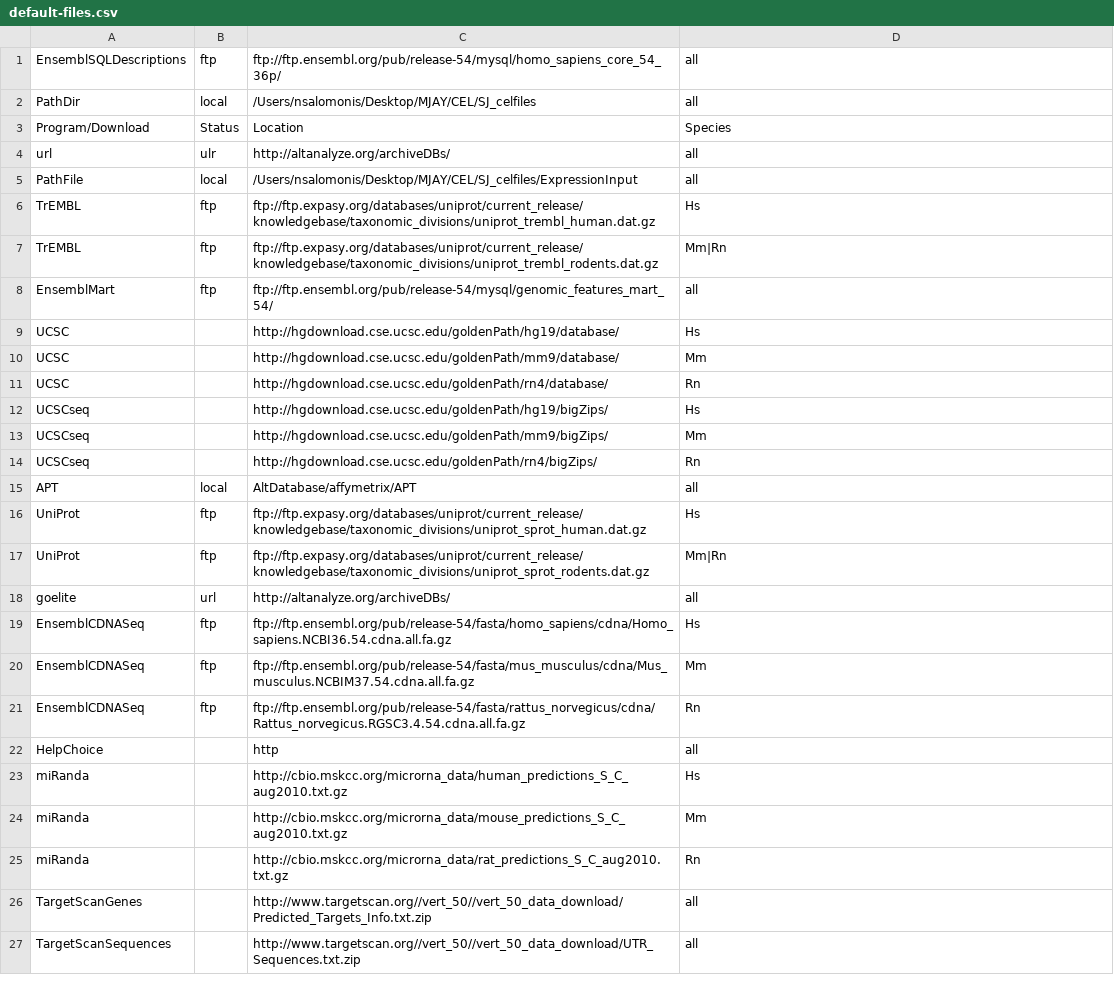
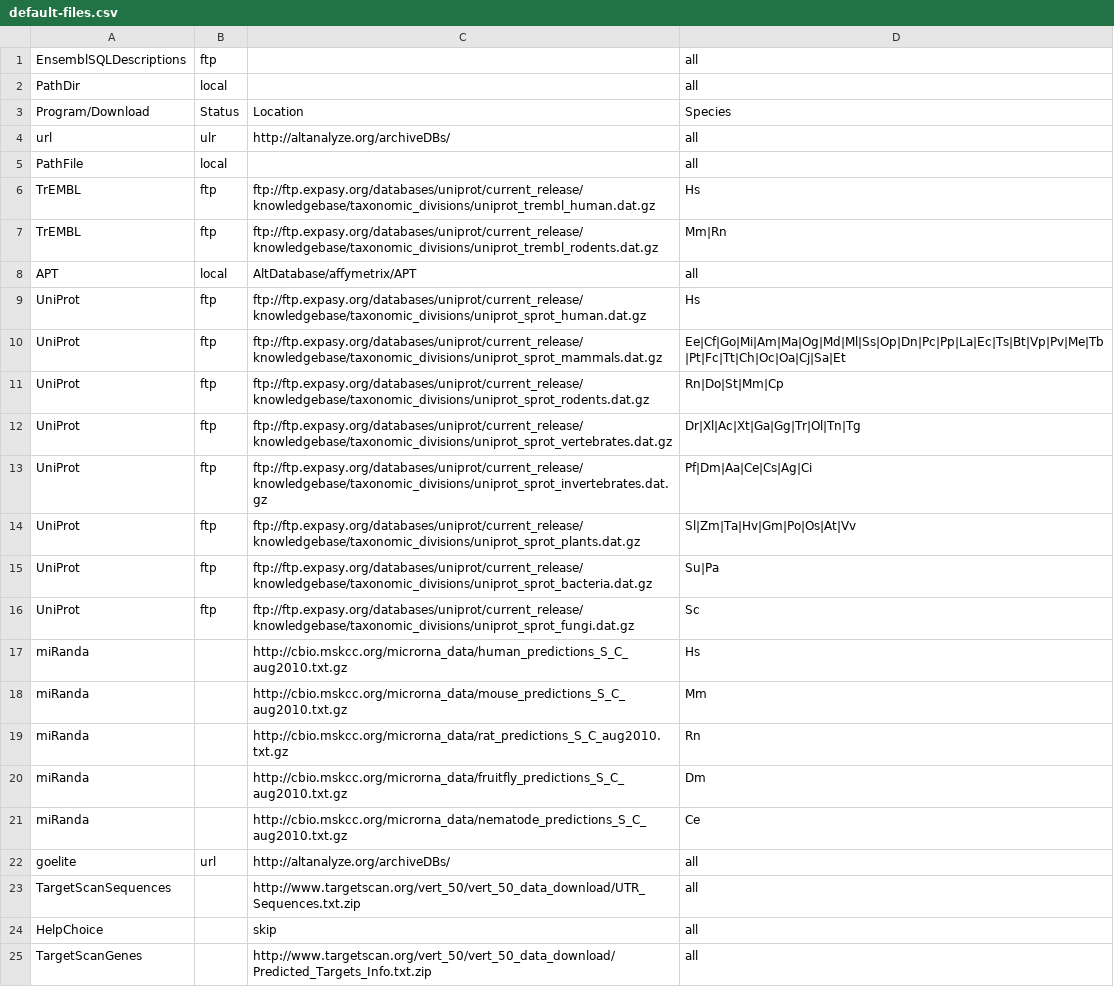
Before and after one commit to nsalomonis/altanalyze, a CSV file: AltAnalyze_release/Config/default-files.csv, drawn as a sheet.

Commit message:
Version 2.0.4 release

```diff
--- a/AltAnalyze_release/Config/default-files.csv
+++ b/AltAnalyze_release/Config/default-files.csv
@@ -1,23 +1,17 @@
-EnsemblSQLDescriptions,ftp,ftp://ftp.ensembl.org/pub/release-54/mysql/homo_sapiens_core_54_36p/,all
-PathDir,local,/Users/nsalomonis/Desktop/MJAY/CEL/SJ_celfiles,all
+EnsemblSQLDescriptions,ftp,,all
+PathDir,local,,all
 Program/Download,Status,Location,Species
 url,ulr,http://altanalyze.org/archiveDBs/,all
-PathFile,local,/Users/nsalomonis/Desktop/MJAY/CEL/SJ_celfiles/ExpressionInput,all
+PathFile,local,,all
 TrEMBL,ftp,ftp://ftp.expasy.org/databases/uniprot/current_release/knowledgebase/taxonomic_divisions/uniprot_trembl_human.dat.gz,Hs
 TrEMBL,ftp,ftp://ftp.expasy.org/databases/uniprot/current_release/knowledgebase/taxonomic_divisions/uniprot_trembl_rodents.dat.gz,Mm|Rn
-EnsemblMart,ftp,ftp://ftp.ensembl.org/pub/release-54/mysql/genomic_features_mart_54/,all
-UCSC,,http://hgdownload.cse.ucsc.edu/goldenPath/hg19/database/,Hs
-UCSC,,http://hgdownload.cse.ucsc.edu/goldenPath/mm9/database/,Mm
-UCSC,,http://hgdownload.cse.ucsc.edu/goldenPath/rn4/database/,Rn
-UCSCseq,,http://hgdownload.cse.ucsc.edu/goldenPath/hg19/bigZips/,Hs
-UCSCseq,,http://hgdownload.cse.ucsc.edu/goldenPath/mm9/bigZips/,Mm
-UCSCseq,,http://hgdownload.cse.ucsc.edu/goldenPath/rn4/bigZips/,Rn
 APT,local,AltDatabase/affymetrix/APT,all
 UniProt,ftp,ftp://ftp.expasy.org/databases/uniprot/current_release/knowledgebase/taxonomic_divisions/uniprot_sprot_human.dat.gz,Hs
-UniProt,ftp,ftp://ftp.expasy.org/databases/uniprot/current_release/knowledgebase/taxonomic_divisions/uniprot_sprot_rodents.dat.gz,Mm|Rn
-goelite,url,http://altanalyze.org/archiveDBs/,all
-EnsemblCDNASeq,ftp,ftp://ftp.ensembl.org/pub/release-54/fasta/homo_sapiens/cdna/Homo_sapiens.NCBI36.54.cdna.all.fa.gz,Hs
-EnsemblCDNASeq,ftp,ftp://ftp.ensembl.org/pub/release-54/fasta/mus_musculus/cdna/Mus_musculus.NCBIM37.54.cdna.all.fa.gz,Mm
-EnsemblCDNASeq,ftp,ftp://ftp.ensembl.org/pub/release-54/fasta/rattus_norvegicus/cdna/Rattus_norvegicus.RGSC3.4.54.cdna.all.fa.gz,Rn
-HelpChoice,,http,all
+UniProt,ftp,ftp://ftp.expasy.org/databases/uniprot/current_release/knowledgebase/taxonomic_divisions/uniprot_sprot_mammals.dat.gz,Ee|Cf|Go|Mi|Am|Ma|Og|Md|Ml|Ss|Op|Dn|Pc|Pp|La|Ec|Ts|Bt|Vp|Pv|Me|Tb|Pt|Fc|Tt|Ch|Oc|Oa|Cj|Sa|Et
+UniProt,ftp,ftp://ftp.expasy.org/databases/uniprot/current_release/knowledgebase/taxonomic_divisions/uniprot_sprot_rodents.dat.gz,Rn|Do|St|Mm|Cp
+UniProt,ftp,ftp://ftp.expasy.org/databases/uniprot/current_release/knowledgebase/taxonomic_divisions/uniprot_sprot_vertebrates.dat.gz,Dr|Xl|Ac|Xt|Ga|Gg|Tr|Ol|Tn|Tg
+UniProt,ftp,ftp://ftp.expasy.org/databases/uniprot/current_release/knowledgebase/taxonomic_divisions/uniprot_sprot_invertebrates.dat.gz,Pf|Dm|Aa|Ce|Cs|Ag|Ci
+UniProt,ftp,ftp://ftp.expasy.org/databases/uniprot/current_release/knowledgebase/taxonomic_divisions/uniprot_sprot_plants.dat.gz,Sl|Zm|Ta|Hv|Gm|Po|Os|At|Vv
+UniProt,ftp,ftp://ftp.expasy.org/databases/uniprot/current_release/knowledgebase/taxonomic_divisions/uniprot_sprot_bacteria.dat.gz,Su|Pa
+UniProt,ftp,ftp://ftp.expasy.org/databases/uniprot/current_release/knowledgebase/taxonomic_divisions/uniprot_sprot_fungi.dat.gz,Sc
 miRanda,,http://cbio.mskcc.org/microrna_data/human_predictions_S_C_aug2010.txt.gz,Hs
@@ -25,3 +19,7 @@ miRanda,,http://cbio.mskcc.org/microrna_data/mouse_predictions_S_C_aug2010.txt.g
 miRanda,,http://cbio.mskcc.org/microrna_data/rat_predictions_S_C_aug2010.txt.gz,Rn
-TargetScanGenes,,http://www.targetscan.org//vert_50//vert_50_data_download/Predicted_Targets_Info.txt.zip,all
-TargetScanSequences,,http://www.targetscan.org//vert_50//vert_50_data_download/UTR_Sequences.txt.zip,all
+miRanda,,http://cbio.mskcc.org/microrna_data/fruitfly_predictions_S_C_aug2010.txt.gz,Dm
+miRanda,,http://cbio.mskcc.org/microrna_data/nematode_predictions_S_C_aug2010.txt.gz,Ce
+goelite,url,http://altanalyze.org/archiveDBs/,all
+TargetScanSequences,,http://www.targetscan.org/vert_50/vert_50_data_download/UTR_Sequences.txt.zip,all
+HelpChoice,,skip,all
+TargetScanGenes,,http://www.targetscan.org/vert_50/vert_50_data_download/Predicted_Targets_Info.txt.zip,all
```
Also changed, not shown: 43 other files.
